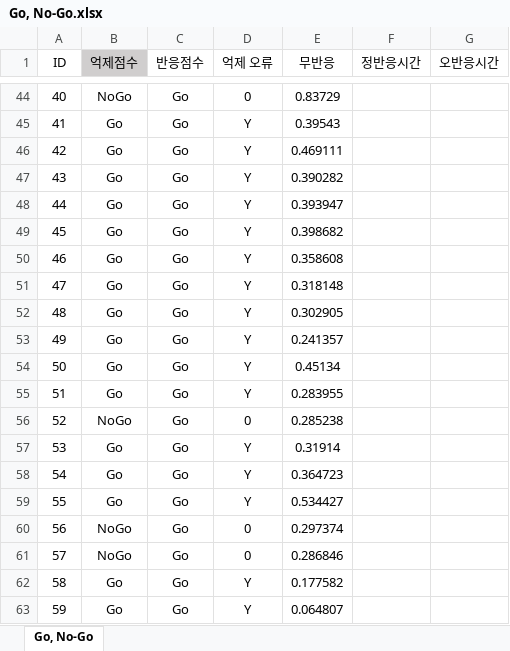
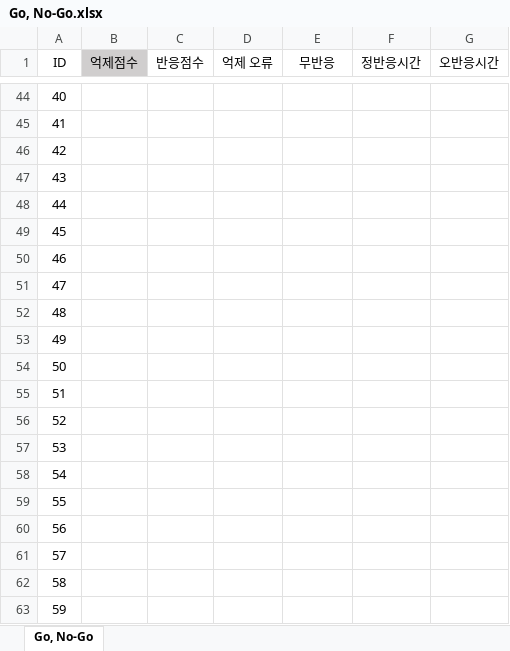
Before and after one commit to banksemi/cognitive-task, an Excel workbook: template/Go, No-Go.xlsx, sheet Go, No-Go, drawn as a sheet; only a part is shown, gaps mark what is left out; values as stored, in another font and other column widths than the file's, no borders; the diff covers the shown part only; the diff names each change by its address in the sheet, - before the commit and + after, or states it on an @@ line.

```diff
--- a/template/Go, No-Go.xlsx (sheet Go, No-Go)
+++ b/template/Go, No-Go.xlsx (sheet Go, No-Go)
-B44 (억제점수): NoGo
+B44 (억제점수): (empty)
-C44:C63 (반응점수): Go
+C44:C63 (반응점수): (empty)
-D44 (억제 오류): 0
+D44 (억제 오류): (empty)
-E44 (무반응): 0.83729
+E44 (무반응): (empty)
-B45:B55 (억제점수): Go
+B45:B55 (억제점수): (empty)
-D45:D55 (억제 오류): Y
+D45:D55 (억제 오류): (empty)
-E45 (무반응): 0.39543
+E45 (무반응): (empty)
-E46 (무반응): 0.469111
+E46 (무반응): (empty)
-E47 (무반응): 0.390282
+E47 (무반응): (empty)
-E48 (무반응): 0.393947
+E48 (무반응): (empty)
-E49 (무반응): 0.398682
+E49 (무반응): (empty)
-E50 (무반응): 0.358608
+E50 (무반응): (empty)
-E51 (무반응): 0.318148
+E51 (무반응): (empty)
-E52 (무반응): 0.302905
+E52 (무반응): (empty)
-E53 (무반응): 0.241357
+E53 (무반응): (empty)
-E54 (무반응): 0.45134
+E54 (무반응): (empty)
-E55 (무반응): 0.283955
+E55 (무반응): (empty)
-B56 (억제점수): NoGo
+B56 (억제점수): (empty)
-D56 (억제 오류): 0
+D56 (억제 오류): (empty)
-E56 (무반응): 0.285238
+E56 (무반응): (empty)
-B57:B59 (억제점수): Go
+B57:B59 (억제점수): (empty)
-D57:D59 (억제 오류): Y
+D57:D59 (억제 오류): (empty)
-E57 (무반응): 0.31914
+E57 (무반응): (empty)
-E58 (무반응): 0.364723
+E58 (무반응): (empty)
-E59 (무반응): 0.534427
+E59 (무반응): (empty)
-B60:B61 (억제점수): NoGo
+B60:B61 (억제점수): (empty)
-D60:D61 (억제 오류): 0
+D60:D61 (억제 오류): (empty)
-E60 (무반응): 0.297374
+E60 (무반응): (empty)
-E61 (무반응): 0.286846
+E61 (무반응): (empty)
-B62:B63 (억제점수): Go
+B62:B63 (억제점수): (empty)
-D62:D63 (억제 오류): Y
+D62:D63 (억제 오류): (empty)
-E62 (무반응): 0.177582
+E62 (무반응): (empty)
-E63 (무반응): 0.064807
+E63 (무반응): (empty)
```
Also changed, not shown: 1 added row, 1 removed row and 154 edited cells elsewhere in this sheet, 1 other file.
